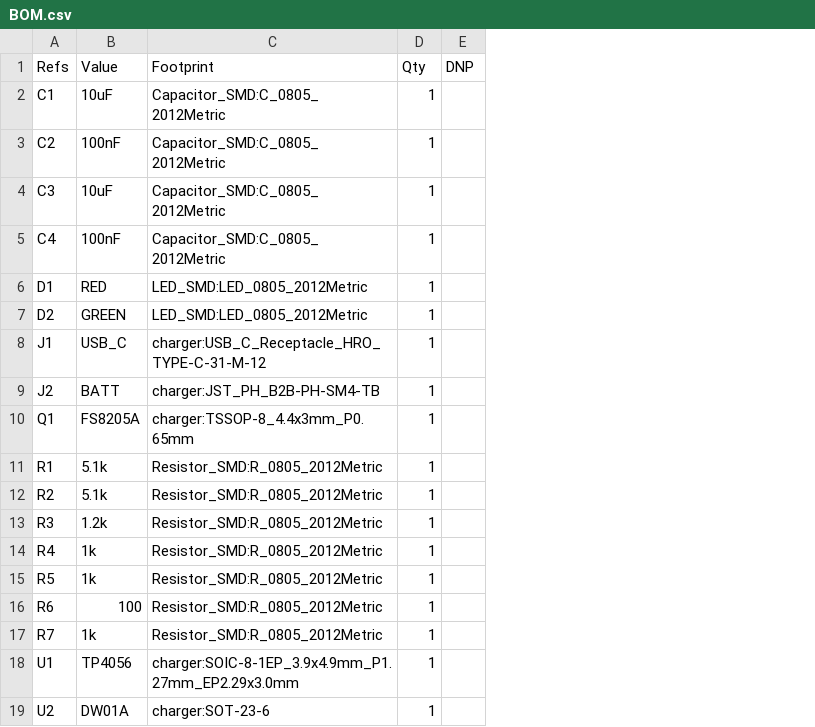
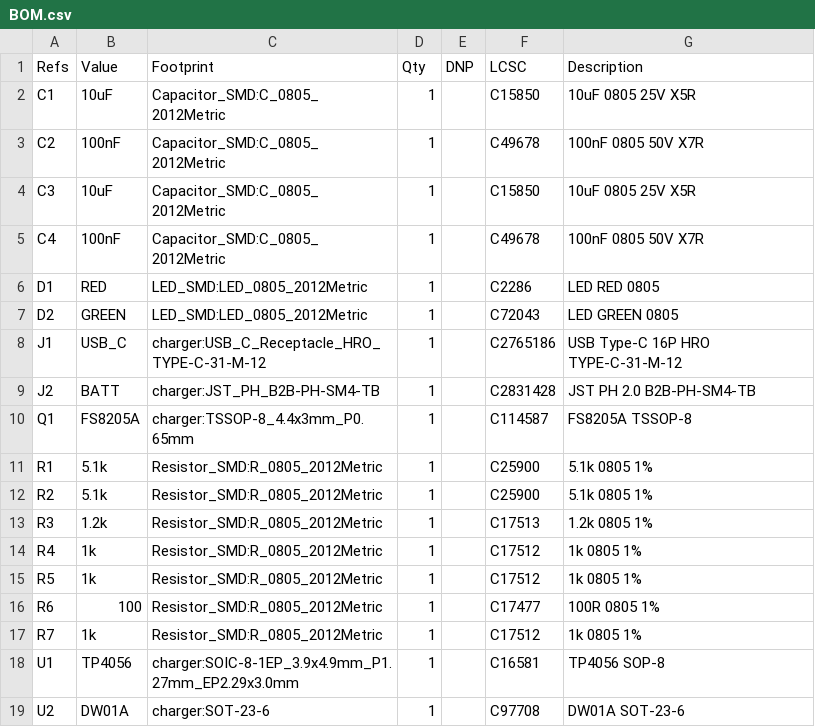
Before and after one commit to lengoctuong2005/KiCad-PCB-Labs, a CSV file: DoAn/USB_TypeC_TP4056_Charger/outputs/BOM.csv, drawn as a sheet; the diff names each change by its address in the sheet, - before the commit and + after, or states it on an @@ line.

Commit message:
feat(DoAn): add M2 mounting holes, Pick & Place file, and LCSC part numbers to BOM for fabrication-ready USB-C TP4056 charger

```diff
--- a/DoAn/USB_TypeC_TP4056_Charger/outputs/BOM.csv
+++ b/DoAn/USB_TypeC_TP4056_Charger/outputs/BOM.csv
+column F (LCSC), rows 2-19: C15850 | C49678 | C15850 | C49678 | C2286 | C72043 | C2765186 | C2831428 | C114587 | C25900 | C25900 | C17513 | C17512 | C17512 | C17477 | C17512 | C16581 | C97708
+column G (Description), rows 2-19: 10uF 0805 25V X5R | 100nF 0805 50V X7R | 10uF 0805 25V X5R | 100nF 0805 50V X7R | LED RED 0805 | LED GREEN 0805 | USB Type-C 16P HRO TYPE-C-31-M-12 | JST PH 2.0 B2B-PH-SM4-TB | FS8205A TSSOP-8 | 5.1k 0805 1% | 5.1k 0805 1% | 1.2k 0805 1% | 1k 0805 1% | 1k 0805 1% | 100R 0805 1% | 1k 0805 1% | TP4056 SOP-8 | DW01A SOT-23-6
```
Also changed, not shown: 2 other files.
